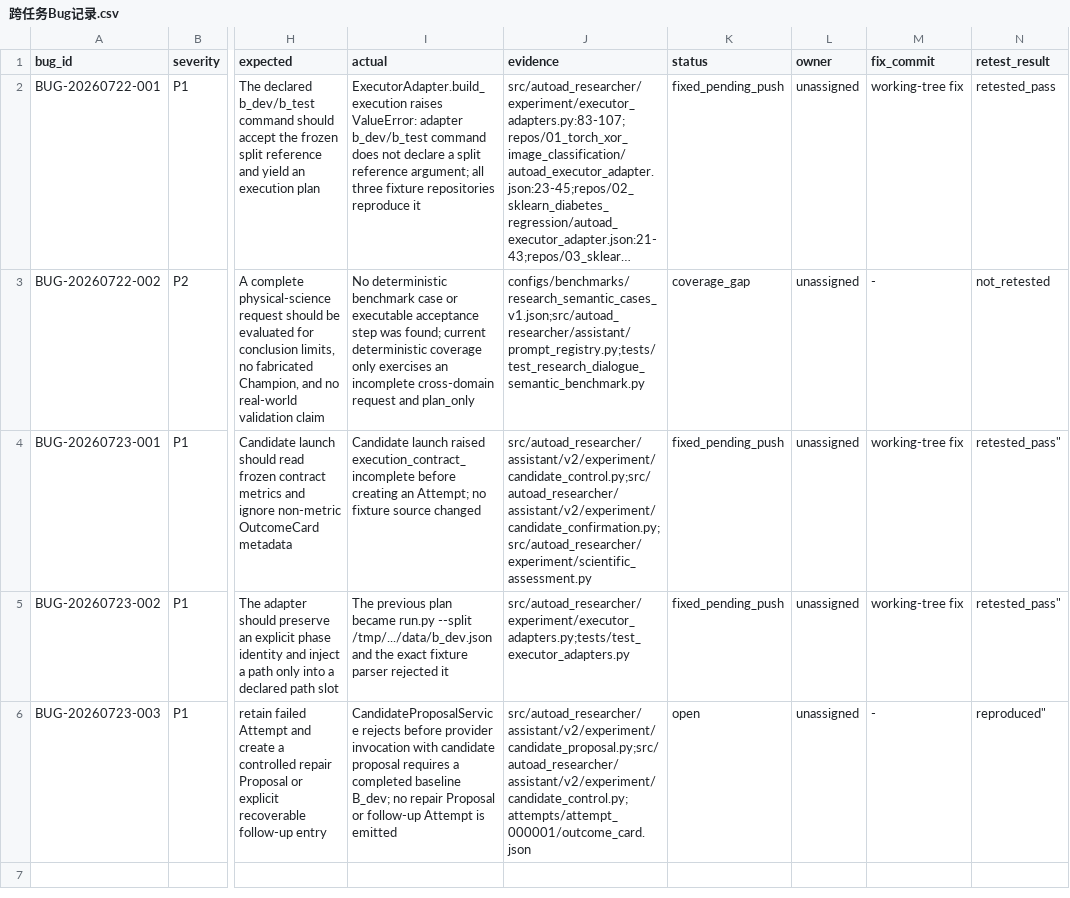
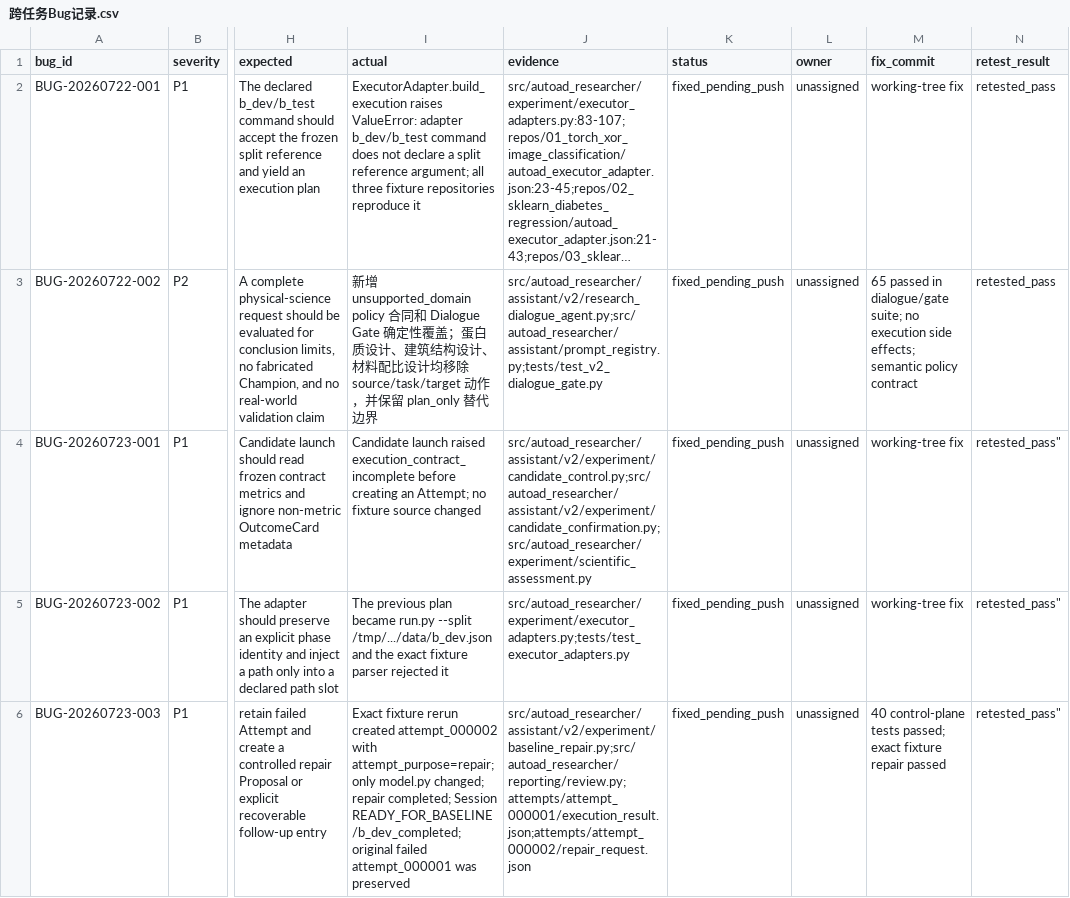
Before and after one commit to BTGly/AutoAD-Researcher, a CSV file: notes/uat/AutoAD_ML_DL_跨任务UAT扩展包_2026-07-23/跨任务Bug记录.csv, drawn as a sheet; only a part is shown, gaps mark what is left out; long unchanged cells end in …; the diff names each change by its address in the sheet, - before the commit and + after, or states it on an @@ line.

```diff
--- a/notes/uat/AutoAD_ML_DL_跨任务UAT扩展包_2026-07-23/跨任务Bug记录.csv
+++ b/notes/uat/AutoAD_ML_DL_跨任务UAT扩展包_2026-07-23/跨任务Bug记录.csv
-I3 (actual): No deterministic benchmark case or executable acceptance step was found; current deterministic coverage only exercises an incomplete cross-domain request and plan_only
+I3 (actual): 新增 unsupported_domain policy 合同和 Dialogue Gate 确定性覆盖；蛋白质设计、建筑结构设计、材料配比设计均移除 source/task/target 动作，并保留 plan_only 替代边界
-J3 (evidence): configs/benchmarks/research_semantic_cases_v1.json;src/autoad_researcher/assistant/prompt_registry.py;tests/test_research_dialogue_semantic_benchmark.py
+J3 (evidence): src/autoad_researcher/assistant/v2/research_dialogue_agent.py;src/autoad_researcher/assistant/prompt_registry.py;tests/test_v2_dialogue_gate.py
-K3 (status): coverage_gap
+K3 (status): fixed_pending_push
-M3 (fix_commit): -
+M3 (fix_commit): 65 passed in dialogue/gate suite; no execution side effects; semantic policy contract
-N3 (retest_result): not_retested
+N3 (retest_result): retested_pass
-I6 (actual): CandidateProposalService rejects before provider invocation with candidate proposal requires a completed baseline B_dev; no repair Proposal or follow-up Attempt is emitted
+I6 (actual): Exact fixture rerun created attempt_000002 with attempt_purpose=repair; only model.py changed; repair completed; Session READY_FOR_BASELINE/b_dev_completed; original failed attempt_000001 was preserved
-J6 (evidence): src/autoad_researcher/assistant/v2/experiment/candidate_proposal.py;src/autoad_researcher/assistant/v2/experiment/candidate_control.py;attempts/attempt_000001/outcome_card.json
+J6 (evidence): src/autoad_researcher/assistant/v2/experiment/baseline_repair.py;src/autoad_researcher/reporting/review.py;attempts/attempt_000001/execution_result.json;attempts/attempt_000002/repair_request.json
-K6 (status): open
+K6 (status): fixed_pending_push
-M6 (fix_commit): -
+M6 (fix_commit): 40 control-plane tests passed; exact fixture repair passed
-N6 (retest_result): reproduced"
+N6 (retest_result): retested_pass"
```
Also changed, not shown: notes/uat/AutoAD_ML_DL_跨任务UAT扩展包_2026-07-23/跨任务UAT观察记录.csv, notes/uat/AutoAD_UAT_收尾验收包_2026-07-23/Bug记录.csv, 16 other files.
